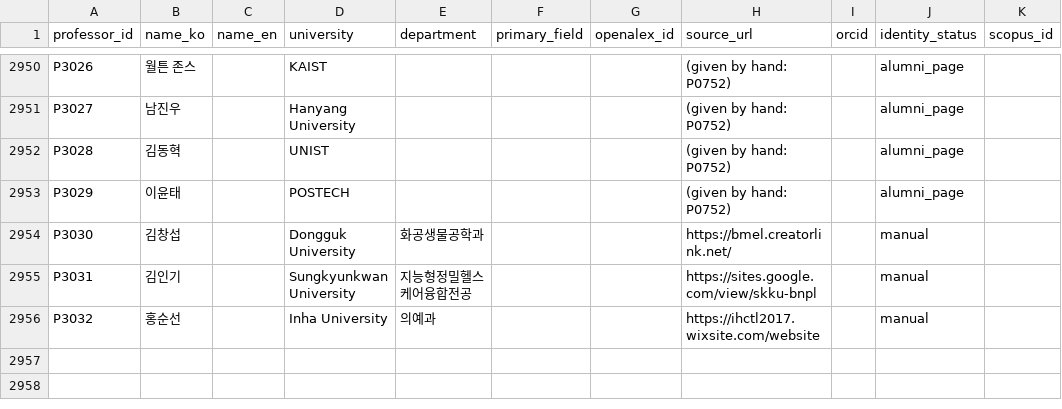
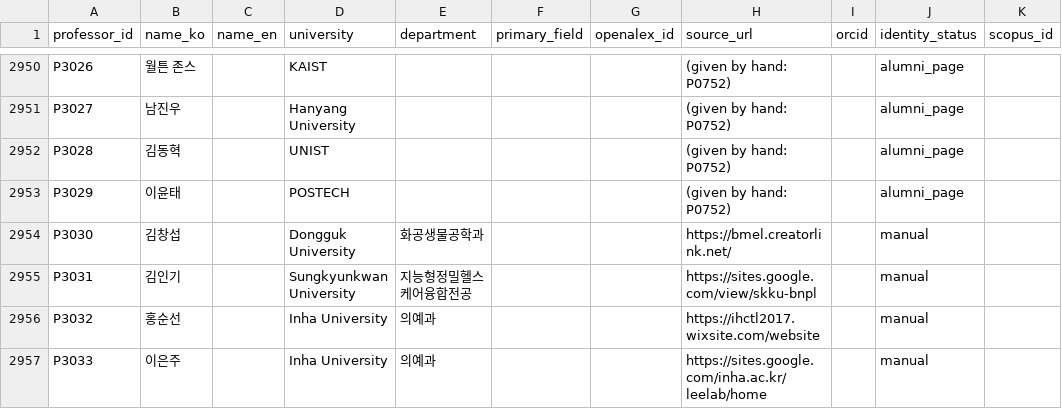
Before and after one commit to hyungjin1213-collab/about_bio, a CSV file: 0. korea bio map/data/professors_seed.csv, drawn as a sheet; only a part is shown, gaps mark what is left out.

```diff
--- a/0. korea bio map/data/professors_seed.csv
+++ b/0. korea bio map/data/professors_seed.csv
@@ -2956 +2956,2 @@ P3031,김인기,,Sungkyunkwan University,지능형정밀헬스케어융합전공
 P3032,홍순선,,Inha University,의예과,,,https://ihctl2017.wixsite.com/website,,manual,
+P3033,이은주,,Inha University,의예과,,,https://sites.google.com/inha.ac.kr/leelab/home,,manual,
```
Also changed, not shown: 0. korea bio map/data/lab_sites_manual.csv.
